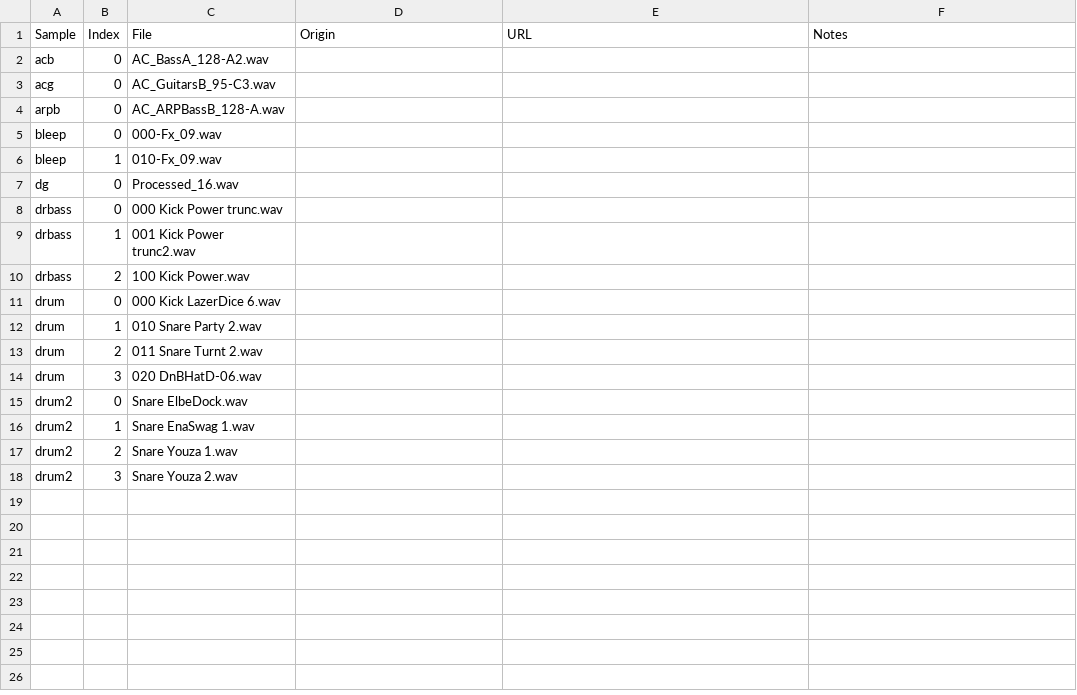
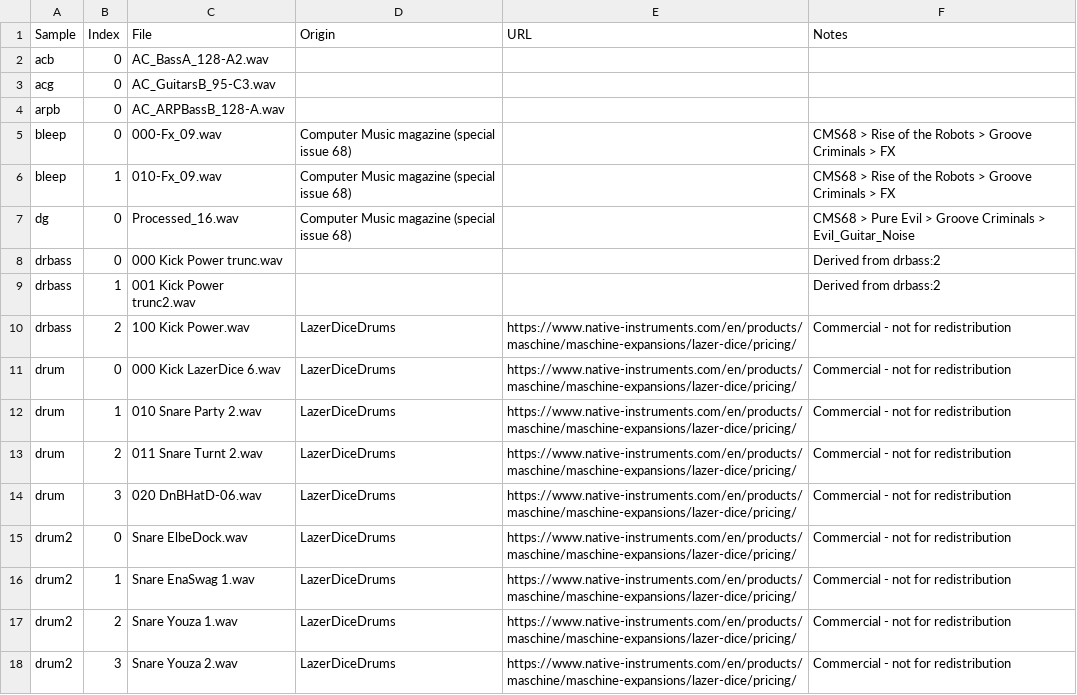
Before and after one commit to annybs/Cuadrillion, a CSV file: samples.csv, drawn as a sheet.

Commit message:
commit (unfinished) sample attributions, before i lose them

```diff
--- a/samples.csv
+++ b/samples.csv
@@ -4,15 +4,15 @@ acg,0,AC_GuitarsB_95-C3.wav,,,
 arpb,0,AC_ARPBassB_128-A.wav,,,
-bleep,0,000-Fx_09.wav,,,
-bleep,1,010-Fx_09.wav,,,
-dg,0,Processed_16.wav,,,
-drbass,0,000 Kick Power trunc.wav,,,
-drbass,1,001 Kick Power trunc2.wav,,,
-drbass,2,100 Kick Power.wav,,,
-drum,0,000 Kick LazerDice 6.wav,,,
-drum,1,010 Snare Party 2.wav,,,
-drum,2,011 Snare Turnt 2.wav,,,
-drum,3,020 DnBHatD-06.wav,,,
-drum2,0,Snare ElbeDock.wav,,,
-drum2,1,Snare EnaSwag 1.wav,,,
-drum2,2,Snare Youza 1.wav,,,
-drum2,3,Snare Youza 2.wav,,,
+bleep,0,000-Fx_09.wav,Computer Music magazine (special issue 68),,CMS68 > Rise of the Robots > Groove Criminals > FX
+bleep,1,010-Fx_09.wav,Computer Music magazine (special issue 68),,CMS68 > Rise of the Robots > Groove Criminals > FX
+dg,0,Processed_16.wav,Computer Music magazine (special issue 68),,CMS68 > Pure Evil > Groove Criminals > Evil_Guitar_Noise
+drbass,0,000 Kick Power trunc.wav,,,Derived from drbass:2
+drbass,1,001 Kick Power trunc2.wav,,,Derived from drbass:2
+drbass,2,100 Kick Power.wav,LazerDiceDrums,https://www.native-instruments.com/en/products/maschine/maschine-expansions/lazer-dice/pricing/,Commercial - not for redistribution
+drum,0,000 Kick LazerDice 6.wav,LazerDiceDrums,https://www.native-instruments.com/en/products/maschine/maschine-expansions/lazer-dice/pricing/,Commercial - not for redistribution
+drum,1,010 Snare Party 2.wav,LazerDiceDrums,https://www.native-instruments.com/en/products/maschine/maschine-expansions/lazer-dice/pricing/,Commercial - not for redistribution
+drum,2,011 Snare Turnt 2.wav,LazerDiceDrums,https://www.native-instruments.com/en/products/maschine/maschine-expansions/lazer-dice/pricing/,Commercial - not for redistribution
+drum,3,020 DnBHatD-06.wav,LazerDiceDrums,https://www.native-instruments.com/en/products/maschine/maschine-expansions/lazer-dice/pricing/,Commercial - not for redistribution
+drum2,0,Snare ElbeDock.wav,LazerDiceDrums,https://www.native-instruments.com/en/products/maschine/maschine-expansions/lazer-dice/pricing/,Commercial - not for redistribution
+drum2,1,Snare EnaSwag 1.wav,LazerDiceDrums,https://www.native-instruments.com/en/products/maschine/maschine-expansions/lazer-dice/pricing/,Commercial - not for redistribution
+drum2,2,Snare Youza 1.wav,LazerDiceDrums,https://www.native-instruments.com/en/products/maschine/maschine-expansions/lazer-dice/pricing/,Commercial - not for redistribution
+drum2,3,Snare Youza 2.wav,LazerDiceDrums,https://www.native-instruments.com/en/products/maschine/maschine-expansions/lazer-dice/pricing/,Commercial - not for redistribution
```
